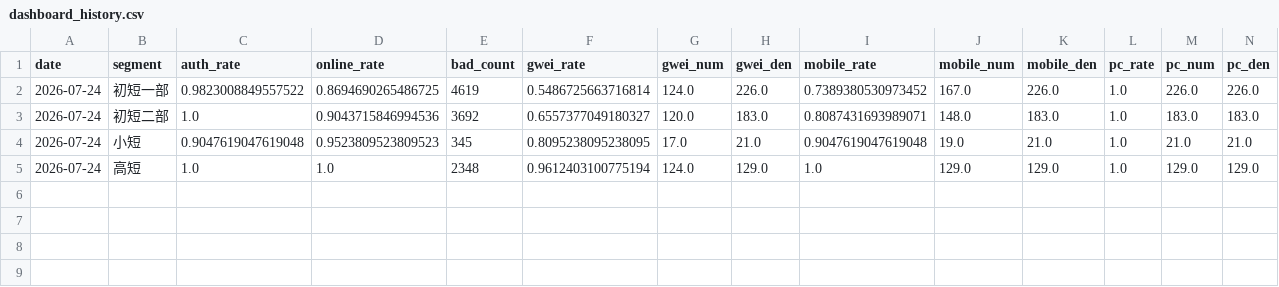
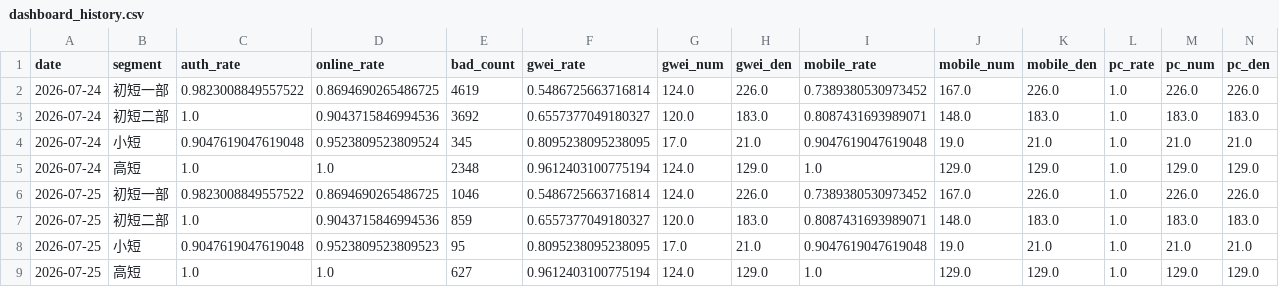
Before and after one commit to zoeyzhou111/fengling-dashboard, a CSV file: dashboard_history.csv, drawn as a sheet; only a part is shown; rows hold the shown columns only; the diff names each change by its address in the sheet, - before the commit and + after, or states it on an @@ line.

```diff
--- a/dashboard_history.csv
+++ b/dashboard_history.csv
-D4 (online_rate): 0.9523809523809523
+D4 (online_rate): 0.9523809523809524
+row 6: 2026-07-25 | 初短一部 | 0.9823008849557522 | 0.8694690265486725 | 1046 | 0.5486725663716814 | 124.0 | 226.0 | 0.7389380530973452 | 167.0 | 226.0 | 1.0 | 226.0 | 226.0
+row 7: 2026-07-25 | 初短二部 | 1.0 | 0.9043715846994536 | 859 | 0.6557377049180327 | 120.0 | 183.0 | 0.8087431693989071 | 148.0 | 183.0 | 1.0 | 183.0 | 183.0
+row 8: 2026-07-25 | 小短 | 0.9047619047619048 | 0.9523809523809523 | 95 | 0.8095238095238095 | 17.0 | 21.0 | 0.9047619047619048 | 19.0 | 21.0 | 1.0 | 21.0 | 21.0
+row 9: 2026-07-25 | 高短 | 1.0 | 1.0 | 627 | 0.9612403100775194 | 124.0 | 129.0 | 1.0 | 129.0 | 129.0 | 1.0 | 129.0 | 129.0
```
Also changed, not shown: 2 other files.
